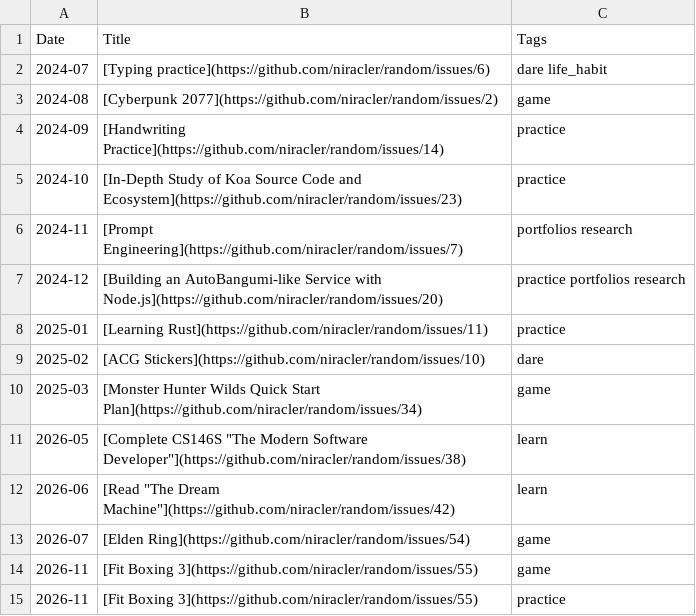
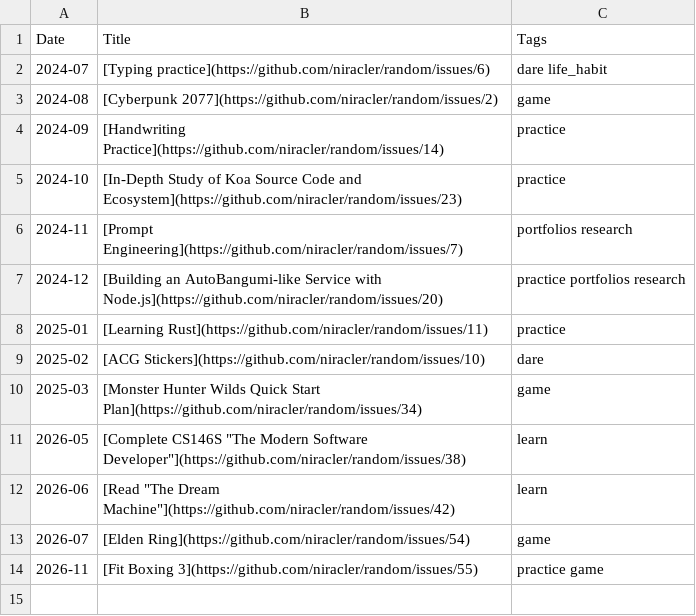
Before and after one commit to niracler/random, a CSV file: data/table.csv, drawn as a sheet.

Commit message:
docs: consolidate November 2026 history entry

```diff
--- a/data/table.csv
+++ b/data/table.csv
@@ -13,3 +13,2 @@ Date,Title,Tags
 2026-07,[Elden Ring](https://github.com/niracler/random/issues/54),game
-2026-11,[Fit Boxing 3](https://github.com/niracler/random/issues/55),game
-2026-11,[Fit Boxing 3](https://github.com/niracler/random/issues/55),practice
+2026-11,[Fit Boxing 3](https://github.com/niracler/random/issues/55),practice game
```
